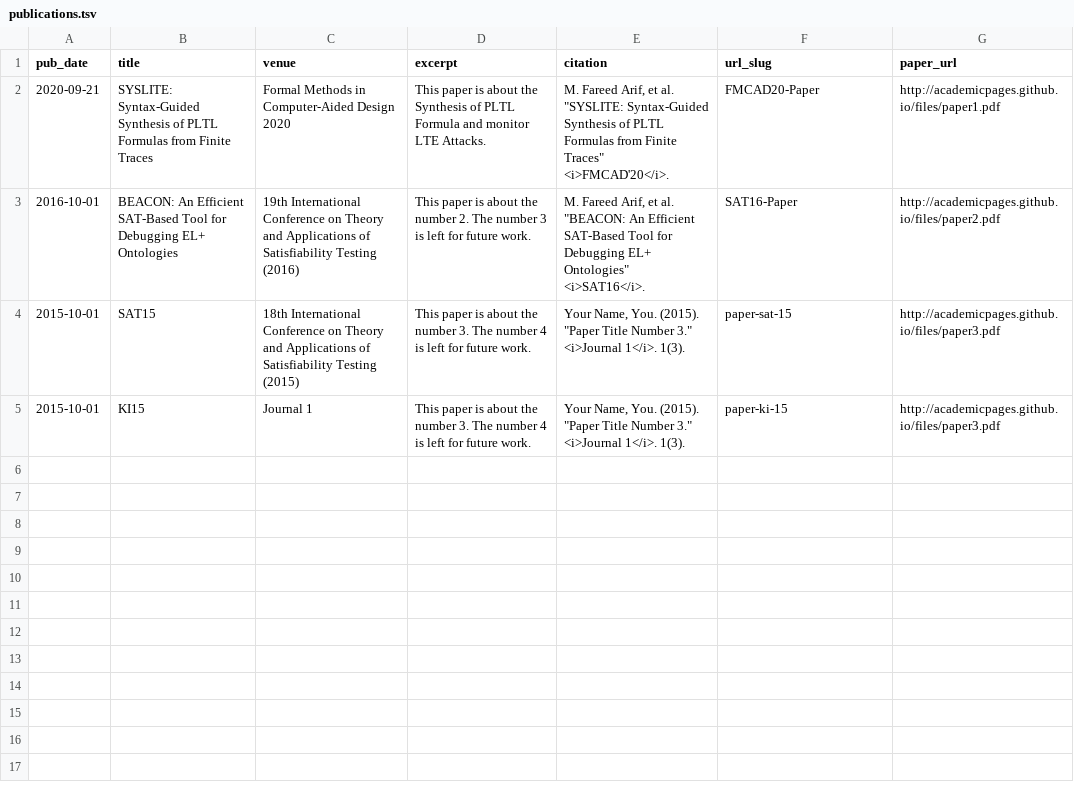
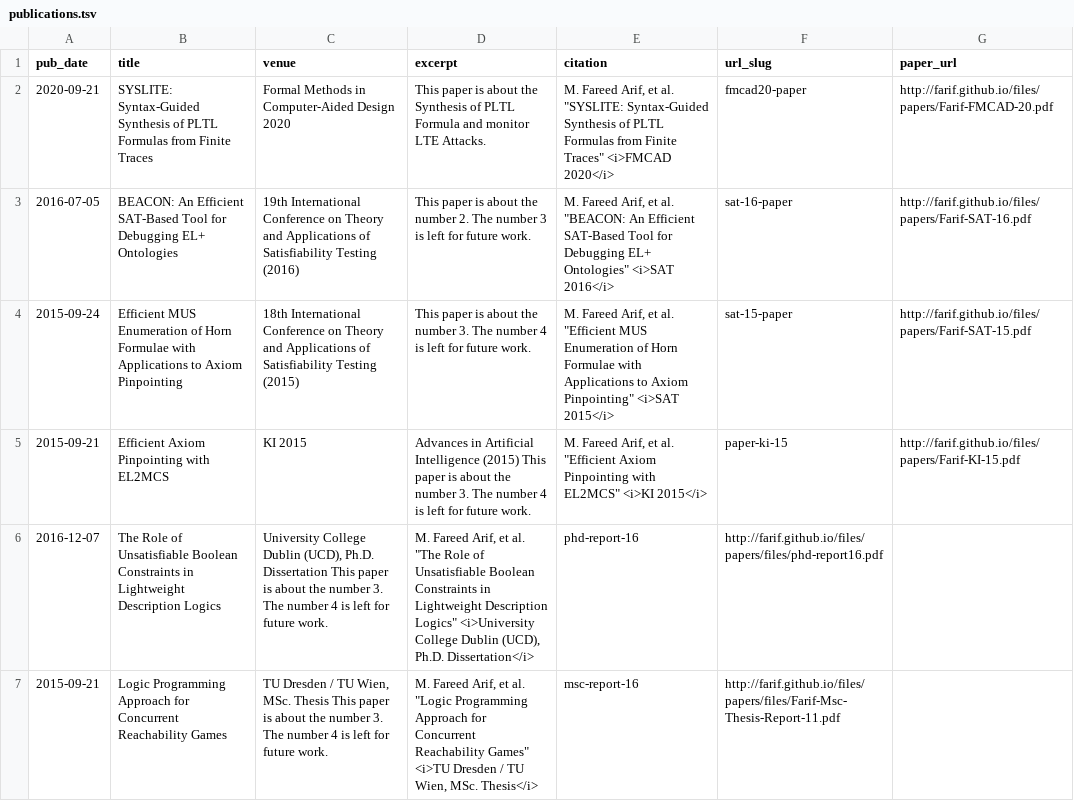
Before and after one commit to mfarif/farif.github.io, a TSV file: markdown_generator/publications.tsv, drawn as a sheet.

Commit message:
added publications

```diff
--- a/markdown_generator/publications.tsv
+++ b/markdown_generator/publications.tsv
@@ -1,5 +1,7 @@
 pub_date	title	venue	excerpt	citation	url_slug	paper_url
-2020-09-21	SYSLITE: Syntax-Guided Synthesis of PLTL Formulas from Finite Traces	Formal Methods in Computer-Aided Design 2020	This paper is about the Synthesis of PLTL Formula and monitor LTE Attacks.	M. Fareed Arif, et al. "SYSLITE: Syntax-Guided Synthesis of PLTL Formulas from Finite Traces" <i>FMCAD'20</i>.	FMCAD20-Paper	http://academicpages.github.io/files/paper1.pdf
-2016-10-01	BEACON: An Efficient SAT-Based Tool for Debugging EL+ Ontologies	19th International Conference on Theory and Applications of Satisfiability Testing (2016)	This paper is about the number 2. The number 3 is left for future work.	M. Fareed Arif, et al. "BEACON: An Efficient SAT-Based Tool for Debugging EL+ Ontologies" <i>SAT16</i>. 	SAT16-Paper	http://academicpages.github.io/files/paper2.pdf
-2015-10-01	SAT15	18th International Conference on Theory and Applications of Satisfiability Testing (2015)	This paper is about the number 3. The number 4 is left for future work.	Your Name, You. (2015). "Paper Title Number 3." <i>Journal 1</i>. 1(3).	paper-sat-15	http://academicpages.github.io/files/paper3.pdf
-2015-10-01	KI15	Journal 1	This paper is about the number 3. The number 4 is left for future work.	Your Name, You. (2015). "Paper Title Number 3." <i>Journal 1</i>. 1(3).	paper-ki-15	http://academicpages.github.io/files/paper3.pdf
+2020-09-21	SYSLITE: Syntax-Guided Synthesis of PLTL Formulas from Finite Traces	Formal Methods in Computer-Aided Design 2020	This paper is about the Synthesis of PLTL Formula and monitor LTE Attacks.	M. Fareed Arif, et al. "SYSLITE: Syntax-Guided Synthesis of PLTL Formulas from Finite Traces" <i>FMCAD 2020</i>	fmcad20-paper	http://farif.github.io/files/papers/Farif-FMCAD-20.pdf
+2016-07-05	BEACON: An Efficient SAT-Based Tool for Debugging EL+ Ontologies	19th International Conference on Theory and Applications of Satisfiability Testing (2016)	This paper is about the number 2. The number 3 is left for future work.	M. Fareed Arif, et al. "BEACON: An Efficient SAT-Based Tool for Debugging EL+ Ontologies" <i>SAT 2016</i> 	sat-16-paper	http://farif.github.io/files/papers/Farif-SAT-16.pdf
+2015-09-24	Efficient MUS Enumeration of Horn Formulae with Applications to Axiom Pinpointing	18th International Conference on Theory and Applications of Satisfiability Testing (2015)	This paper is about the number 3. The number 4 is left for future work.	M. Fareed Arif, et al. "Efficient MUS Enumeration of Horn Formulae with Applications to Axiom Pinpointing" <i>SAT 2015</i>	sat-15-paper	http://farif.github.io/files/papers/Farif-SAT-15.pdf
+2015-09-21 	Efficient Axiom Pinpointing with EL2MCS	KI 2015	Advances in Artificial Intelligence (2015) This paper is about the number 3. The number 4 is left for future work.	M. Fareed Arif, et al. "Efficient Axiom Pinpointing with EL2MCS" <i>KI 2015</i>	paper-ki-15	http://farif.github.io/files/papers/Farif-KI-15.pdf
+2016-12-07 	The Role of Unsatisfiable Boolean Constraints in Lightweight Description Logics	University College Dublin (UCD), Ph.D. Dissertation This paper is about the number 3. The number 4 is left for future work.	M. Fareed Arif, et al. "The Role of Unsatisfiable Boolean Constraints in Lightweight Description Logics" <i>University College Dublin (UCD), Ph.D. Dissertation</i>	phd-report-16	http://farif.github.io/files/papers/files/phd-report16.pdf
+2015-09-21 	Logic Programming Approach for Concurrent Reachability Games 	TU Dresden / TU Wien, MSc. Thesis This paper is about the number 3. The number 4 is left for future work.	M. Fareed Arif, et al. "Logic Programming Approach for Concurrent Reachability Games" <i>TU Dresden / TU Wien, MSc. Thesis</i>	msc-report-16	http://farif.github.io/files/papers/files/Farif-Msc-Thesis-Report-11.pdf
```
Also changed, not shown: 7 other files.
